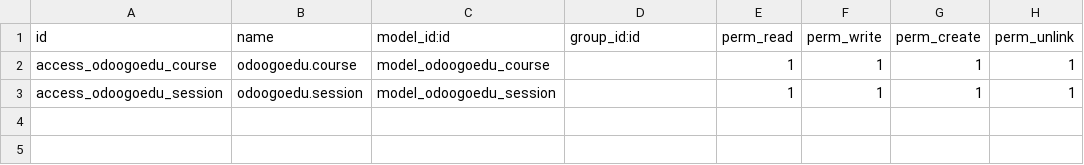
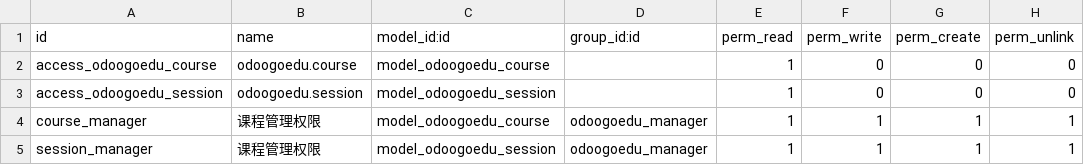
Before and after one commit to donghaifu/odoogoedu, a CSV file: security/ir.model.access.csv, drawn as a sheet.

```diff
--- a/security/ir.model.access.csv
+++ b/security/ir.model.access.csv
@@ -1,3 +1,5 @@
 id,name,model_id:id,group_id:id,perm_read,perm_write,perm_create,perm_unlink
-access_odoogoedu_course,odoogoedu.course,model_odoogoedu_course,,1,1,1,1
-access_odoogoedu_session,odoogoedu.session,model_odoogoedu_session,,1,1,1,1
+access_odoogoedu_course,odoogoedu.course,model_odoogoedu_course,,1,0,0,0
+access_odoogoedu_session,odoogoedu.session,model_odoogoedu_session,,1,0,0,0
+course_manager,课程管理权限,model_odoogoedu_course,odoogoedu_manager,1,1,1,1
+session_manager,课程管理权限,model_odoogoedu_session,odoogoedu_manager,1,1,1,1
```
Also changed, not shown: 6 other files.
